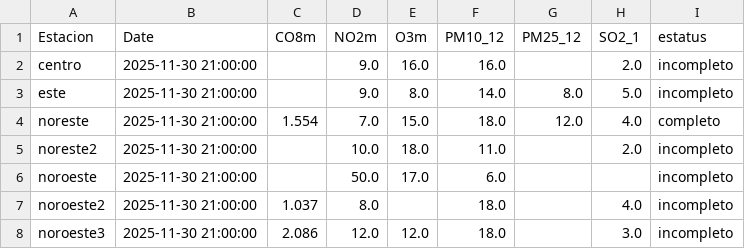
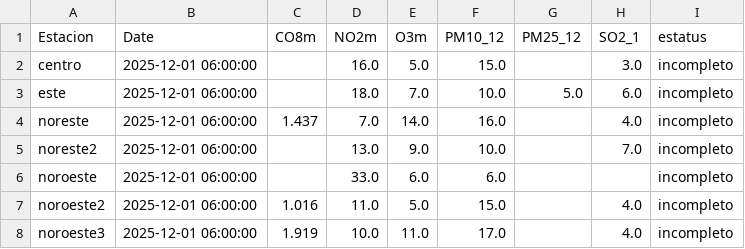
Before and after one commit to LuisRodarteC/AIRENL, a CSV file: aire_indice_api_ancho.csv, drawn as a sheet; only a part is shown; the diff covers the shown part only.

```diff
--- a/aire_indice_api_ancho.csv
+++ b/aire_indice_api_ancho.csv
@@ -1,8 +1,8 @@
 Estacion,Date,CO8m,NO2m,O3m,PM10_12,PM25_12,SO2_1,estatus
-centro,2025-11-30 21:00:00,,9.0,16.0,16.0,,2.0,incompleto
-este,2025-11-30 21:00:00,,9.0,8.0,14.0,8.0,5.0,incompleto
-noreste,2025-11-30 21:00:00,1.554,7.0,15.0,18.0,12.0,4.0,completo
-noreste2,2025-11-30 21:00:00,,10.0,18.0,11.0,,2.0,incompleto
-noroeste,2025-11-30 21:00:00,,50.0,17.0,6.0,,,incompleto
-noroeste2,2025-11-30 21:00:00,1.037,8.0,,18.0,,4.0,incompleto
-noroeste3,2025-11-30 21:00:00,2.086,12.0,12.0,18.0,,3.0,incompleto
+centro,2025-12-01 06:00:00,,16.0,5.0,15.0,,3.0,incompleto
+este,2025-12-01 06:00:00,,18.0,7.0,10.0,5.0,6.0,incompleto
+noreste,2025-12-01 06:00:00,1.437,7.0,14.0,16.0,,4.0,incompleto
+noreste2,2025-12-01 06:00:00,,13.0,9.0,10.0,,7.0,incompleto
+noroeste,2025-12-01 06:00:00,,33.0,6.0,6.0,,,incompleto
+noroeste2,2025-12-01 06:00:00,1.016,11.0,5.0,15.0,,4.0,incompleto
+noroeste3,2025-12-01 06:00:00,1.919,10.0,11.0,17.0,,4.0,incompleto
```
Also changed, not shown: 48 edited cells elsewhere in this file, aire_indice_api_ancho_historico.csv, aire_monterrey.csv.
